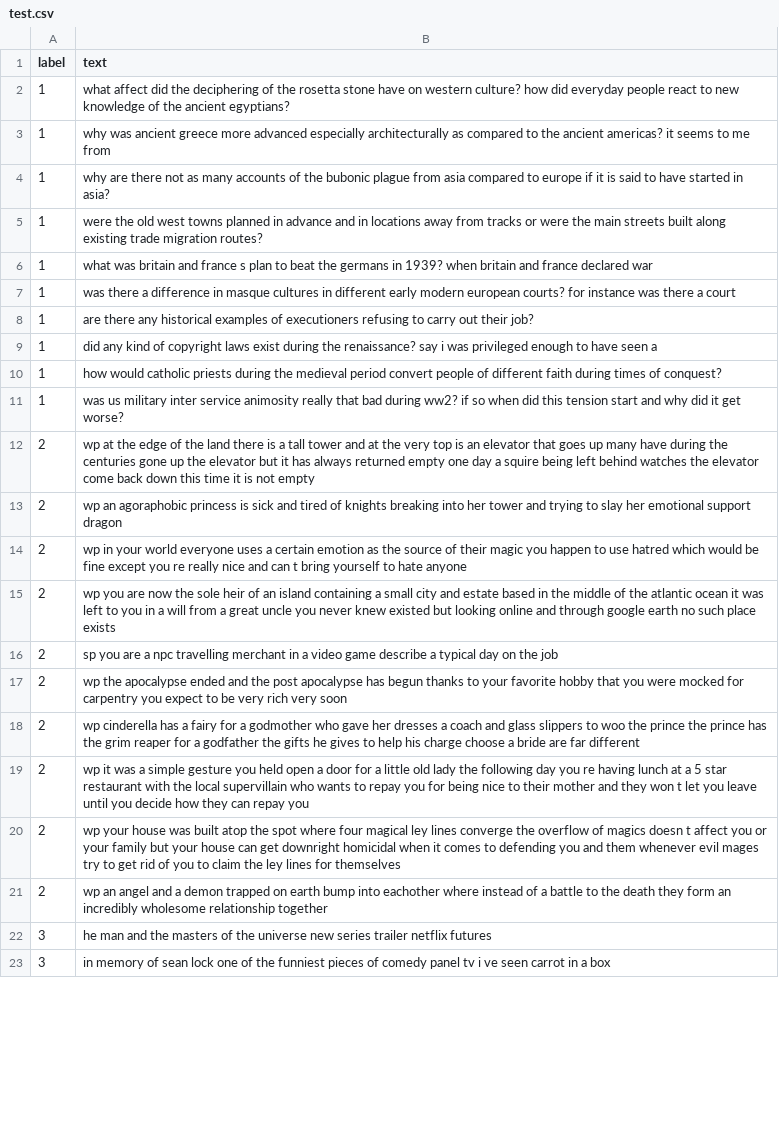
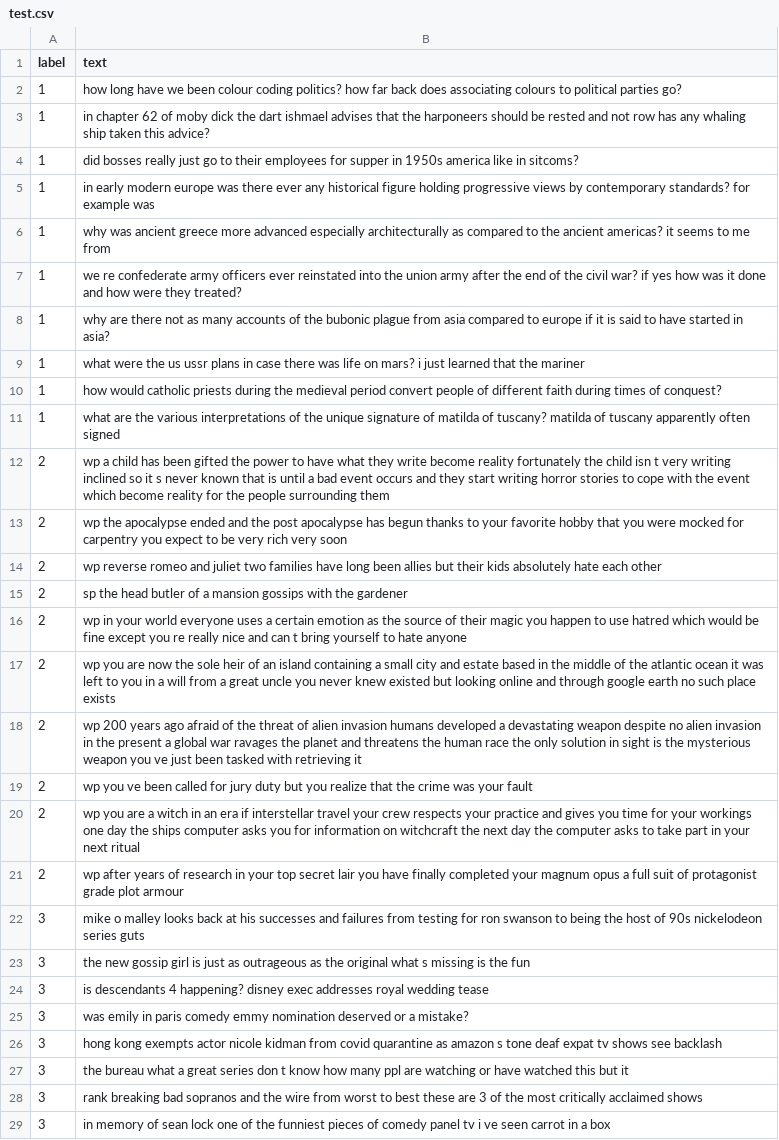
Before and after one commit to hilal-g/Subreddit_Classifier, a CSV file: subreddit/Data/test.csv, drawn as a sheet; only a part is shown; removed rows and columns are numbered as before the commit, all else as after; the diff covers the shown part only; the diff names each change by its address in the sheet, - before the commit and + after, or states it on an @@ line.

```diff
--- a/subreddit/Data/test.csv
+++ b/subreddit/Data/test.csv
+row 2: 1 | how long have we been colour coding politics? how far back does associating colours to political parties go?
-B3 (text): what affect did the deciphering of the rosetta stone have on western culture? how did everyday people react to new knowledge of the ancient egyptians?
+B3 (text): in chapter 62 of moby dick the dart ishmael advises that the harponeers should be rested and not row has any whaling ship taken this advice?
+row 4: 1 | did bosses really just go to their employees for supper in 1950s america like in sitcoms?
+row 5: 1 | in early modern europe was there ever any historical figure holding progressive views by contemporary standards? for example was
+row 7: 1 | we re confederate army officers ever reinstated into the union army after the end of the civil war? if yes how was it done and how were they treated?
-B9 (text): were the old west towns planned in advance and in locations away from tracks or were the main streets built along existing trade migration routes?
+B9 (text): what were the us ussr plans in case there was life on mars? i just learned that the mariner
-row 6: 1 | what was britain and france s plan to beat the germans in 1939? when britain and france declared war
-row 7: 1 | was there a difference in masque cultures in different early modern european courts? for instance was there a court
-row 8: 1 | are there any historical examples of executioners refusing to carry out their job?
-row 9: 1 | did any kind of copyright laws exist during the renaissance? say i was privileged enough to have seen a
-B11 (text): was us military inter service animosity really that bad during ww2? if so when did this tension start and why did it get worse?
+B11 (text): what are the various interpretations of the unique signature of matilda of tuscany? matilda of tuscany apparently often signed
-B12 (text): wp at the edge of the land there is a tall tower and at the very top is an elevator that goes up many have during the centuries gone up the elevator but it has always returned empty one day a squire being left behind watches the elevator come back down this time it is not empty
+B12 (text): wp a child has been gifted the power to have what they write become reality fortunately the child isn t very writing inclined so it s never known that is until a bad event occurs and they start writing horror stories to cope with the event which become reality for the people surrounding them
@@ row 17 moved to row 13: 2 @@
-B14 (text): wp an agoraphobic princess is sick and tired of knights breaking into her tower and trying to slay her emotional support dragon
+B14 (text): wp reverse romeo and juliet two families have long been allies but their kids absolutely hate each other
+row 15: 2 | sp the head butler of a mansion gossips with the gardener
-row 16: 2 | sp you are a npc travelling merchant in a video game describe a typical day on the job
-B18 (text): wp cinderella has a fairy for a godmother who gave her dresses a coach and glass slippers to woo the prince the prince has the grim reaper for a godfather the gifts he gives to help his charge choose a bride are far different
+B18 (text): wp 200 years ago afraid of the threat of alien invasion humans developed a devastating weapon despite no alien invasion in the present a global war ravages the planet and threatens the human race the only solution in sight is the mysterious weapon you ve just been tasked with retrieving it
-B19 (text): wp it was a simple gesture you held open a door for a little old lady the following day you re having lunch at a 5 star restaurant with the local supervillain who wants to repay you for being nice to their mother and they won t let you leave until you decide how they can repay you
+B19 (text): wp you ve been called for jury duty but you realize that the crime was your fault
-B20 (text): wp your house was built atop the spot where four magical ley lines converge the overflow of magics doesn t affect you or your family but your house can get downright homicidal when it comes to defending you and them whenever evil mages try to get rid of you to claim the ley lines for themselves
+B20 (text): wp you are a witch in an era if interstellar travel your crew respects your practice and gives you time for your workings one day the ships computer asks you for information on witchcraft the next day the computer asks to take part in your next ritual
-B21 (text): wp an angel and a demon trapped on earth bump into eachother where instead of a battle to the death they form an incredibly wholesome relationship together
+B21 (text): wp after years of research in your top secret lair you have finally completed your magnum opus a full suit of protagonist grade plot armour
+row 22: 3 | mike o malley looks back at his successes and failures from testing for ron swanson to being the host of 90s nickelodeon series guts
+row 23: 3 | the new gossip girl is just as outrageous as the original what s missing is the fun
+row 24: 3 | is descendants 4 happening? disney exec addresses royal wedding tease
+row 25: 3 | was emily in paris comedy emmy nomination deserved or a mistake?
+row 26: 3 | hong kong exempts actor nicole kidman from covid quarantine as amazon s tone deaf expat tv shows see backlash
+row 27: 3 | the bureau what a great series don t know how many ppl are watching or have watched this but it
-B28 (text): he man and the masters of the universe new series trailer netflix futures
+B28 (text): rank breaking bad sopranos and the wire from worst to best these are 3 of the most critically acclaimed shows
```
Also changed, not shown: 18 added rows, 24 removed rows and 44 edited cells elsewhere in this file, subreddit/Data/train.csv, subreddit/Data/valid.csv, 2 other files.
